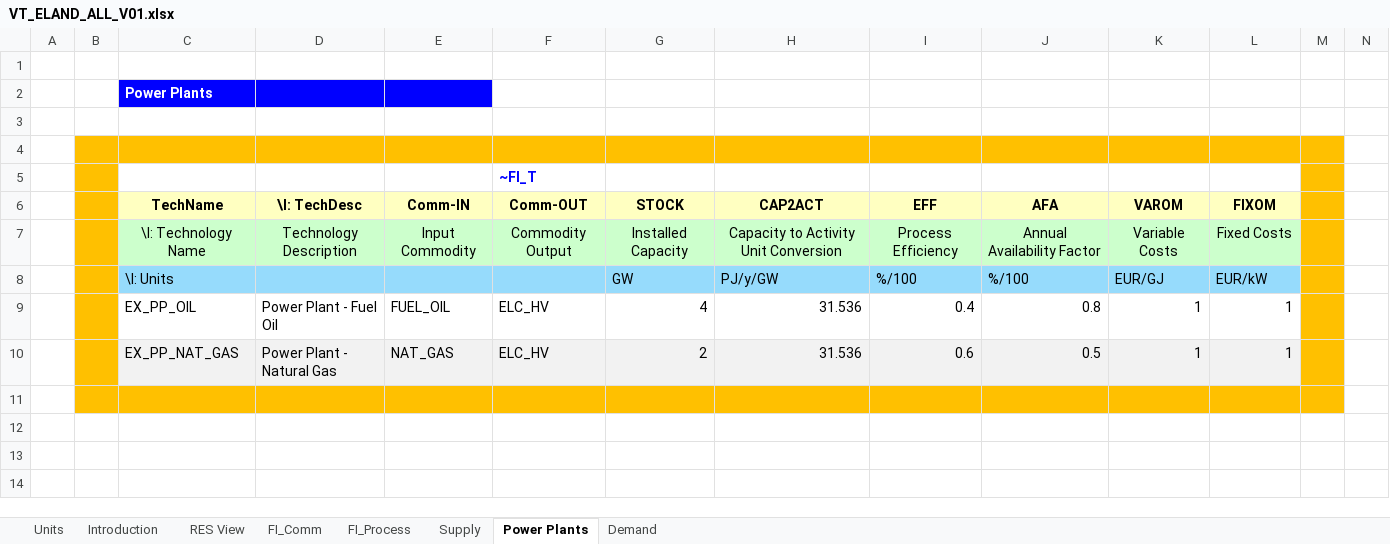
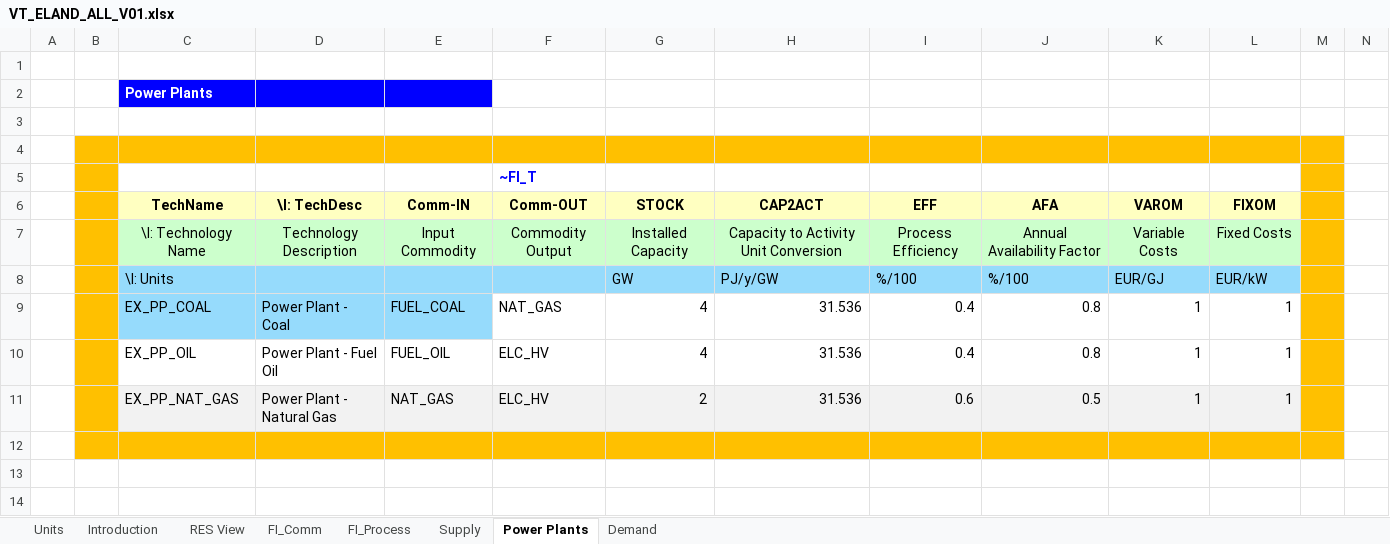
Before and after one commit to brajkar/viva_la_veda, an Excel workbook: VT_ELAND_ALL_V01.xlsx, sheet Power Plants, drawn as a sheet; only a part is shown; the shorter side is filled out with more unchanged rows; values as stored, in another font and other column widths than the file's, no borders; charts and pictures not drawn; rows hold the shown columns only; the diff names each change by its address in the sheet, - before the commit and + after, or states it on an @@ line.

```diff
--- a/VT_ELAND_ALL_V01.xlsx (sheet Power Plants)
+++ b/VT_ELAND_ALL_V01.xlsx (sheet Power Plants)
+row 9:  |  | EX_PP_COAL | Power Plant - Coal | FUEL_COAL | NAT_GAS | 4 | 31.536 | 0.4 | 0.8 | 1 | 1
```
Also changed, not shown: sheet FI_Process, sheet FI_Comm, sheet Supply, charts or pictures.
